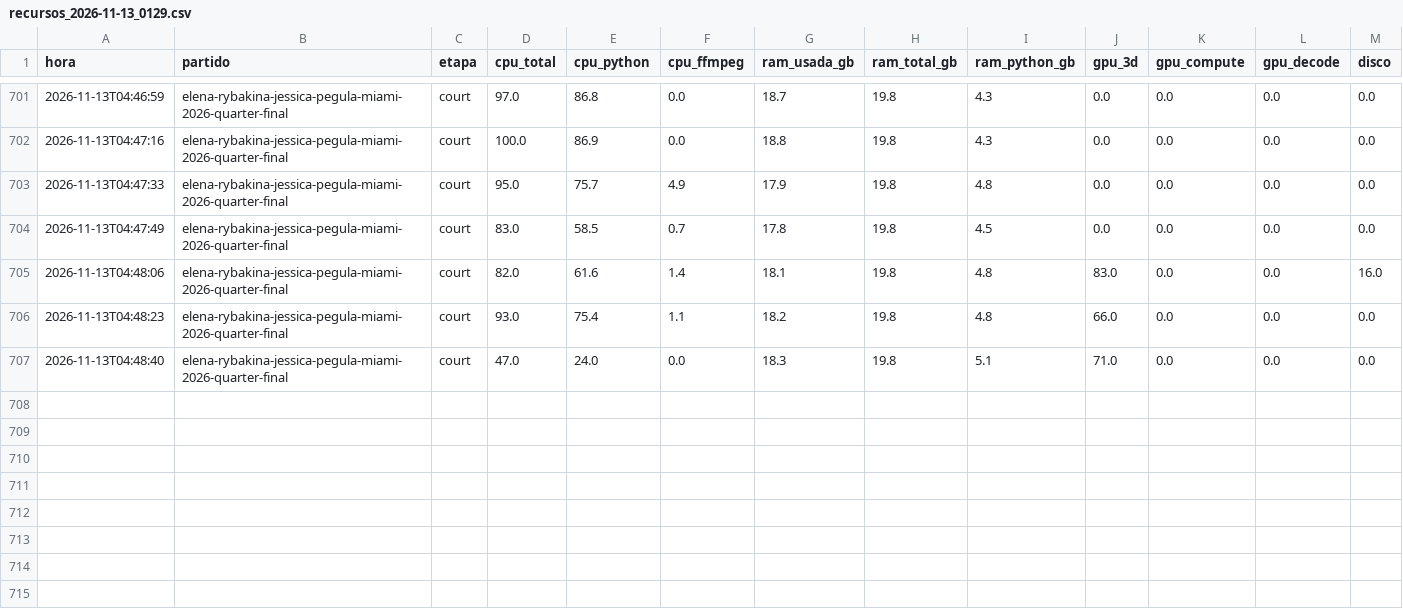
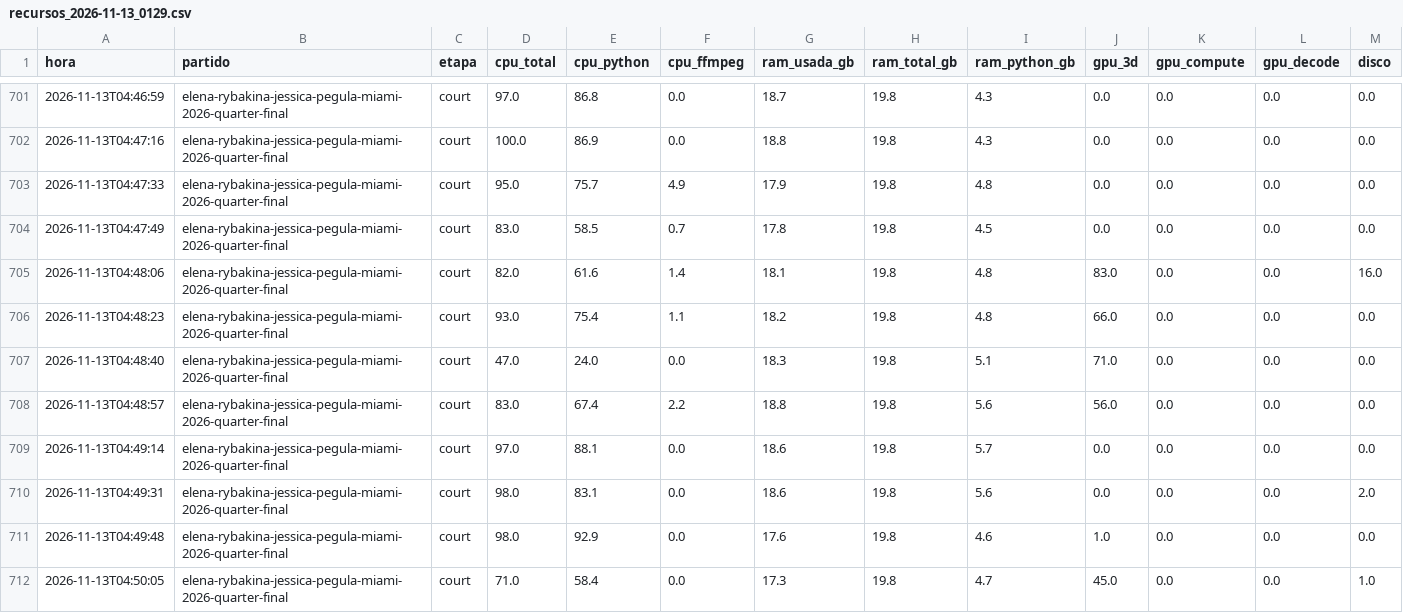
Before and after one commit to estebancobo-dot/tennis-biomechanics, a CSV file: recursos/recursos_2026-11-13_0129.csv, drawn as a sheet; only a part is shown, gaps mark what is left out; rows hold the shown columns only; the diff names each change by its address in the sheet, - before the commit and + after, or states it on an @@ line.

```diff
--- a/recursos/recursos_2026-11-13_0129.csv
+++ b/recursos/recursos_2026-11-13_0129.csv
+row 708: 2026-11-13T04:48:57 | elena-rybakina-jessica-pegula-miami-2026-quarter-final | court | 83.0 | 67.4 | 2.2 | 18.8 | 19.8 | 5.6 | 56.0 | 0.0 | 0.0 | 0.0
+row 709: 2026-11-13T04:49:14 | elena-rybakina-jessica-pegula-miami-2026-quarter-final | court | 97.0 | 88.1 | 0.0 | 18.6 | 19.8 | 5.7 | 0.0 | 0.0 | 0.0 | 0.0
+row 710: 2026-11-13T04:49:31 | elena-rybakina-jessica-pegula-miami-2026-quarter-final | court | 98.0 | 83.1 | 0.0 | 18.6 | 19.8 | 5.6 | 0.0 | 0.0 | 0.0 | 2.0
+row 711: 2026-11-13T04:49:48 | elena-rybakina-jessica-pegula-miami-2026-quarter-final | court | 98.0 | 92.9 | 0.0 | 17.6 | 19.8 | 4.6 | 1.0 | 0.0 | 0.0 | 0.0
+row 712: 2026-11-13T04:50:05 | elena-rybakina-jessica-pegula-miami-2026-quarter-final | court | 71.0 | 58.4 | 0.0 | 17.3 | 19.8 | 4.7 | 45.0 | 0.0 | 0.0 | 1.0
```
Also changed, not shown: 8 other files.
